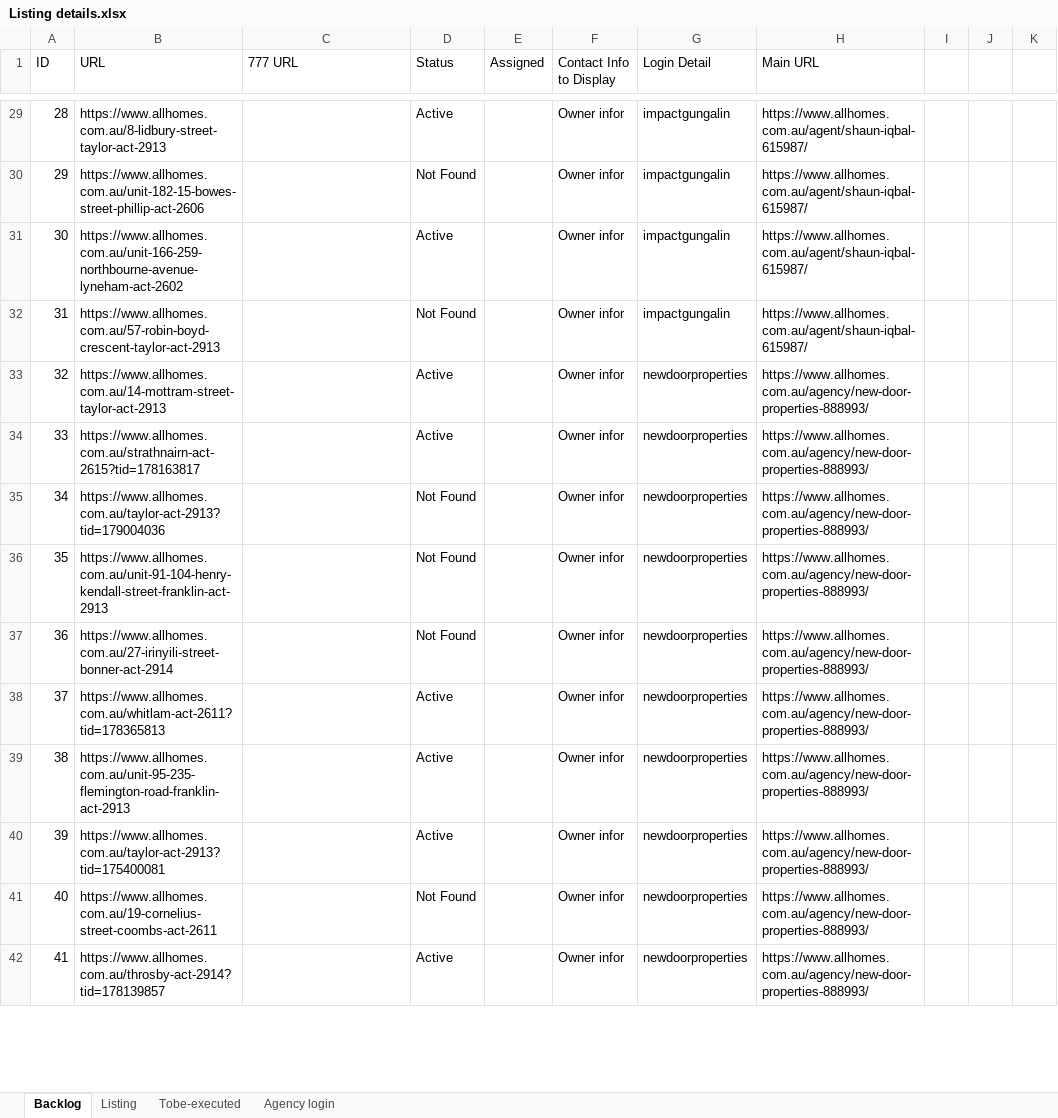
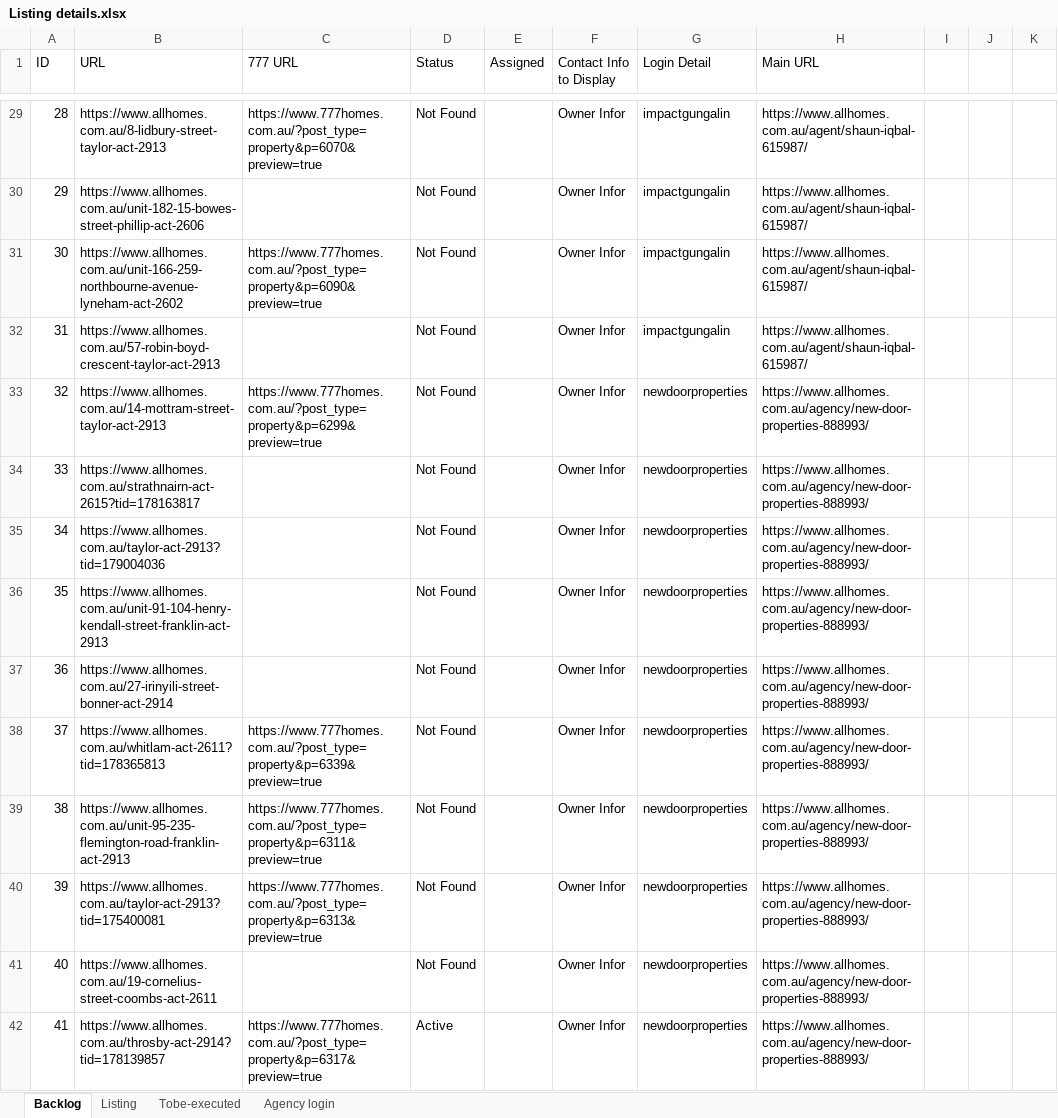
Before and after one commit to ynotcanberra/777Homes-business, an Excel workbook: target/classes/InputTestdata/Listing details.xlsx, sheet Backlog, drawn as a sheet; only a part is shown, gaps mark what is left out; values as stored, in another font and other column widths than the file's, no cell formats; the diff covers the shown part only; the diff names each change by its address in the sheet, - before the commit and + after, or states it on an @@ line.

```diff
--- a/target/classes/InputTestdata/Listing details.xlsx (sheet Backlog)
+++ b/target/classes/InputTestdata/Listing details.xlsx (sheet Backlog)
-C29 (777 URL): (empty)
+C29 (777 URL): https://www.777homes.com.au/?post_type=property&p=6070&preview=true
-D29 (Status): Active
+D29 (Status): Not Found
-F29:F42 (Contact Info to Display): Owner infor
+F29:F42 (Contact Info to Display): Owner Infor
-C31 (777 URL): (empty)
+C31 (777 URL): https://www.777homes.com.au/?post_type=property&p=6090&preview=true
-D31 (Status): Active
+D31 (Status): Not Found
-C33 (777 URL): (empty)
+C33 (777 URL): https://www.777homes.com.au/?post_type=property&p=6299&preview=true
-D33:D34 (Status): Active
+D33:D34 (Status): Not Found
-C38 (777 URL): (empty)
+C38 (777 URL): https://www.777homes.com.au/?post_type=property&p=6339&preview=true
-D38:D40 (Status): Active
+D38:D40 (Status): Not Found
-C39 (777 URL): (empty)
+C39 (777 URL): https://www.777homes.com.au/?post_type=property&p=6311&preview=true
-C40 (777 URL): (empty)
+C40 (777 URL): https://www.777homes.com.au/?post_type=property&p=6313&preview=true
-C42 (777 URL): (empty)
+C42 (777 URL): https://www.777homes.com.au/?post_type=property&p=6317&preview=true
```
Also changed, not shown: 158 added rows and 134 edited cells elsewhere in this sheet, sheet Listing, sheet Agency login, cell formats.
